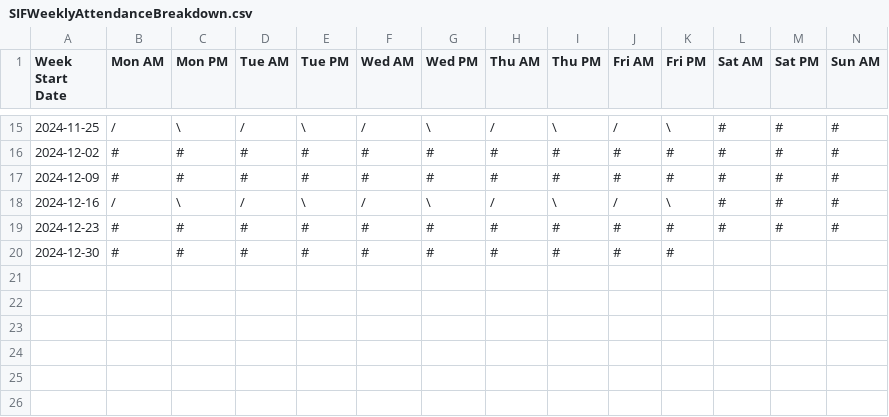
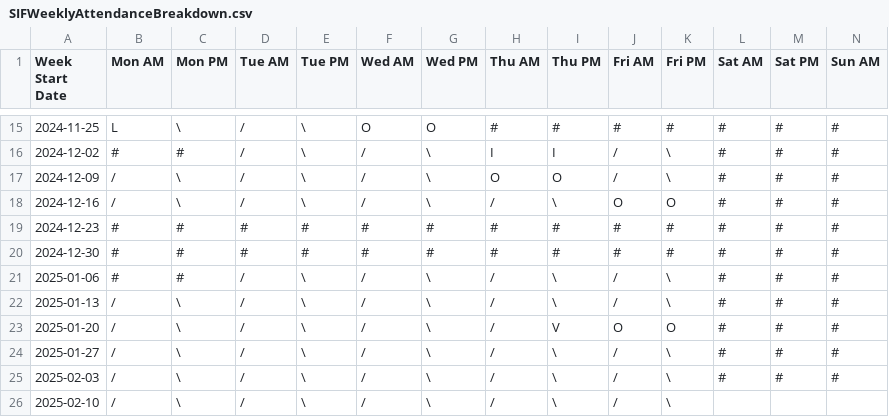
Before and after one commit to lukewaller00/Work-Helper-Scripts, a CSV file: AttendanceSummaryBreakdown/SIF/SIFWeeklyAttendanceBreakdown.csv, drawn as a sheet; only a part is shown, gaps mark what is left out; rows hold the shown columns only; the diff covers the shown part only; the diff names each change by its address in the sheet, - before the commit and + after, or states it on an @@ line.

```diff
--- a/AttendanceSummaryBreakdown/SIF/SIFWeeklyAttendanceBreakdown.csv
+++ b/AttendanceSummaryBreakdown/SIF/SIFWeeklyAttendanceBreakdown.csv
-B15 (Mon AM): /
+B15 (Mon AM): L
-F15 (Wed AM): /
+F15 (Wed AM): O
-G15 (Wed PM): \
+G15 (Wed PM): O
-H15 (Thu AM): /
+H15 (Thu AM): #
-I15 (Thu PM): \
+I15 (Thu PM): #
-J15 (Fri AM): /
+J15 (Fri AM): #
-K15 (Fri PM): \
+K15 (Fri PM): #
-D16:D17 (Tue AM): #
+D16:D17 (Tue AM): /
-E16:E17 (Tue PM): #
+E16:E17 (Tue PM): \
-F16:F17 (Wed AM): #
+F16:F17 (Wed AM): /
-G16:G17 (Wed PM): #
+G16:G17 (Wed PM): \
-H16 (Thu AM): #
+H16 (Thu AM): I
-I16 (Thu PM): #
+I16 (Thu PM): I
-J16:J17 (Fri AM): #
+J16:J17 (Fri AM): /
-K16:K17 (Fri PM): #
+K16:K17 (Fri PM): \
-B17 (Mon AM): #
+B17 (Mon AM): /
-C17 (Mon PM): #
+C17 (Mon PM): \
-H17 (Thu AM): #
+H17 (Thu AM): O
-I17 (Thu PM): #
+I17 (Thu PM): O
-J18 (Fri AM): /
+J18 (Fri AM): O
-K18 (Fri PM): \
+K18 (Fri PM): O
-L20 (Sat AM): (empty)
+L20 (Sat AM): #
-M20 (Sat PM): (empty)
+M20 (Sat PM): #
-N20 (Sun AM): (empty)
+N20 (Sun AM): #
+row 21: 2025-01-06 | # | # | / | \ | / | \ | / | \ | / | \ | # | # | #
+row 22: 2025-01-13 | / | \ | / | \ | / | \ | / | \ | / | \ | # | # | #
+row 23: 2025-01-20 | / | \ | / | \ | / | \ | / | V | O | O | # | # | #
+row 24: 2025-01-27 | / | \ | / | \ | / | \ | / | \ | / | \ | # | # | #
+row 25: 2025-02-03 | / | \ | / | \ | / | \ | / | \ | / | \ | # | # | #
+row 26: 2025-02-10 | / | \ | / | \ | / | \ | / | \ | / | \
```
Also changed, not shown: 36 edited cells elsewhere in this file, 14 other files.
